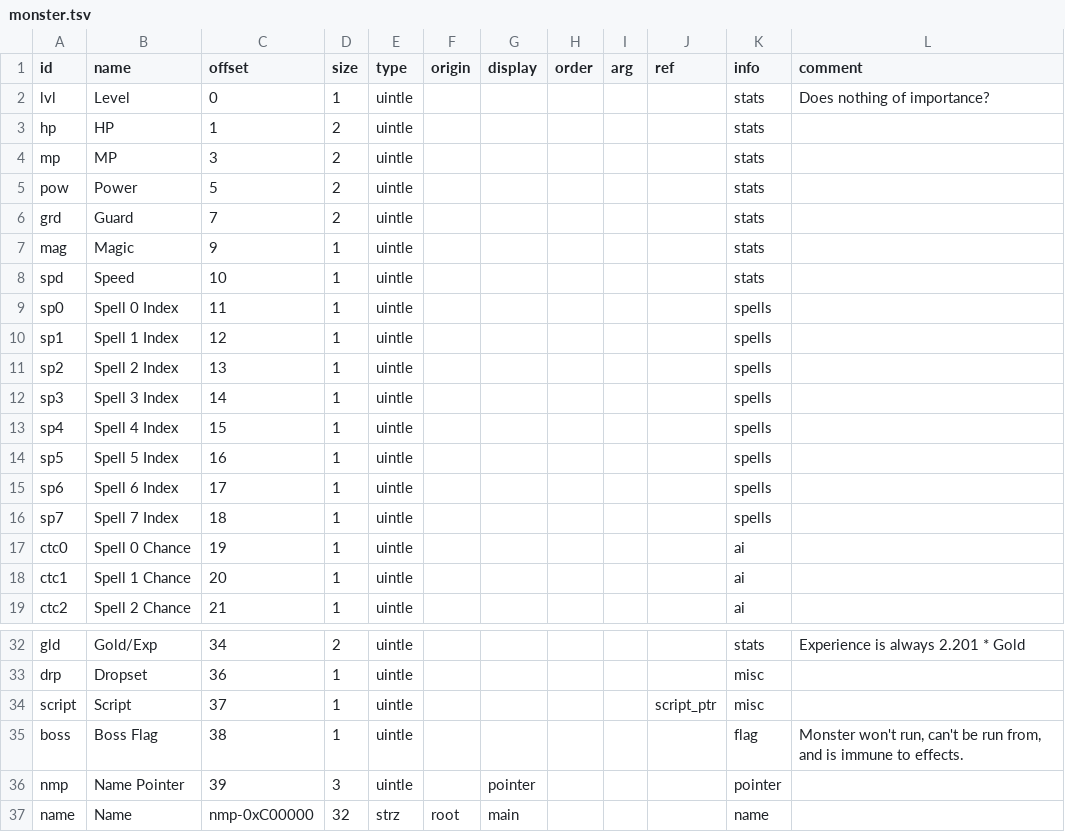
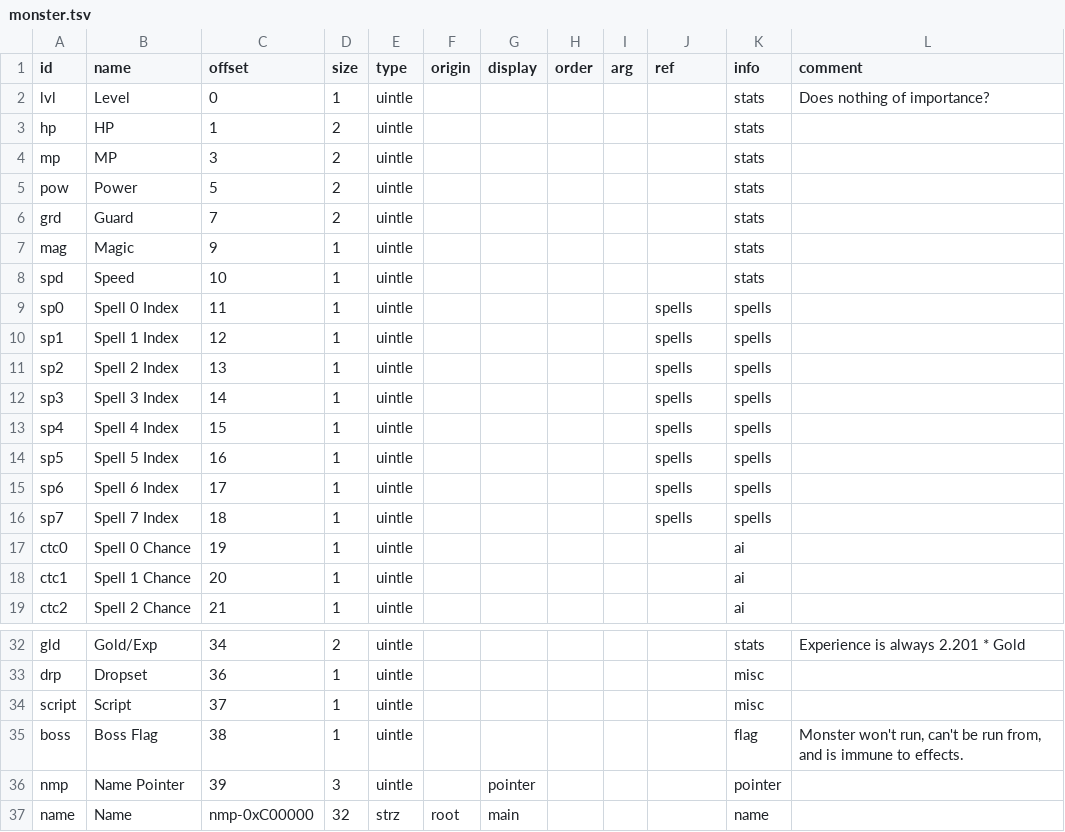
Before and after one commit to andrew-vant/romtool, a TSV file: src/romtool/maps/7th Saga (US)/structs/monster.tsv, drawn as a sheet; only a part is shown, gaps mark what is left out.

```diff
--- a/src/romtool/maps/7th Saga (US)/structs/monster.tsv
+++ b/src/romtool/maps/7th Saga (US)/structs/monster.tsv
@@ -8,10 +8,10 @@ mag	Magic	9	1	uintle						stats
 spd	Speed	10	1	uintle						stats	
-sp0	Spell 0 Index	11	1	uintle						spells	
-sp1	Spell 1 Index	12	1	uintle						spells	
-sp2	Spell 2 Index	13	1	uintle						spells	
-sp3	Spell 3 Index	14	1	uintle						spells	
-sp4	Spell 4 Index	15	1	uintle						spells	
-sp5	Spell 5 Index	16	1	uintle						spells	
-sp6	Spell 6 Index	17	1	uintle						spells	
-sp7	Spell 7 Index	18	1	uintle						spells	
+sp0	Spell 0 Index	11	1	uintle					spells	spells	
+sp1	Spell 1 Index	12	1	uintle					spells	spells	
+sp2	Spell 2 Index	13	1	uintle					spells	spells	
+sp3	Spell 3 Index	14	1	uintle					spells	spells	
+sp4	Spell 4 Index	15	1	uintle					spells	spells	
+sp5	Spell 5 Index	16	1	uintle					spells	spells	
+sp6	Spell 6 Index	17	1	uintle					spells	spells	
+sp7	Spell 7 Index	18	1	uintle					spells	spells	
 ctc0	Spell 0 Chance	19	1	uintle						ai	
@@ -33,3 +33,3 @@ gld	Gold/Exp	34	2	uintle						stats	Experience is always 2.201 * Gold
 drp	Dropset	36	1	uintle						misc	
-script	Script	37	1	uintle					script_ptr	misc	
+script	Script	37	1	uintle						misc	
 boss	Boss Flag	38	1	uintle						flag	Monster won't run, can't be run from, and is immune to effects.
```
Also changed, not shown: src/romtool/maps/7th Saga (US)/arrays.tsv, src/romtool/maps/7th Saga (US)/structs/character.tsv, 8 other files.
